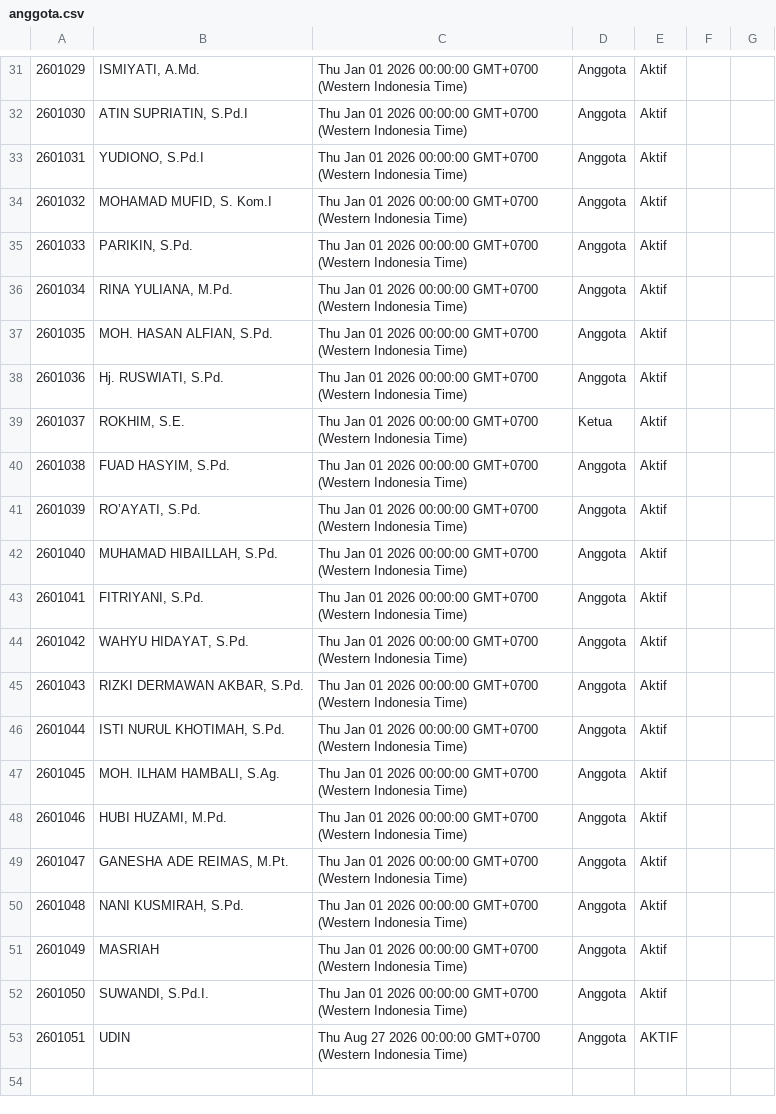
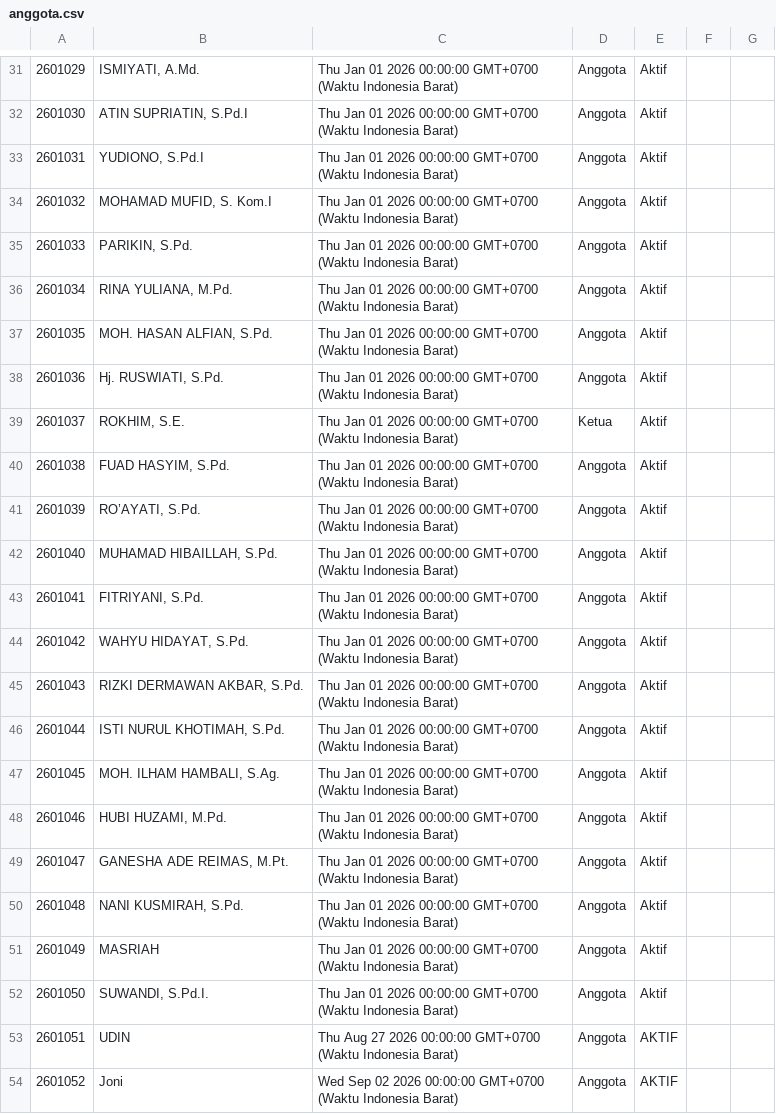
Before and after one commit to nexalone/KGP, a CSV file: data/anggota.csv, drawn as a sheet; only a part is shown, gaps mark what is left out; the diff covers the shown part only; the diff names each change by its address in the sheet, - before the commit and + after, or states it on an @@ line.

Commit message:
Update anggota.csv via KGP form - 2026-09-02T03:55:40.918Z

```diff
--- a/data/anggota.csv
+++ b/data/anggota.csv
-C31:C52: …00:00:00 GMT+0700 (Western Indonesia Time)
+C31:C52: …00:00:00 GMT+0700 (Waktu Indonesia Barat)
-C53: …00:00:00 GMT+0700 (Western Indonesia Time)
+C53: …00:00:00 GMT+0700 (Waktu Indonesia Barat)
+row 54: 2601052 | Joni | Wed Sep 02 2026 00:00:00 GMT+0700 (Waktu Indonesia Barat) | Anggota | AKTIF
```
Also changed, not shown: 30 edited cells elsewhere in this file.
